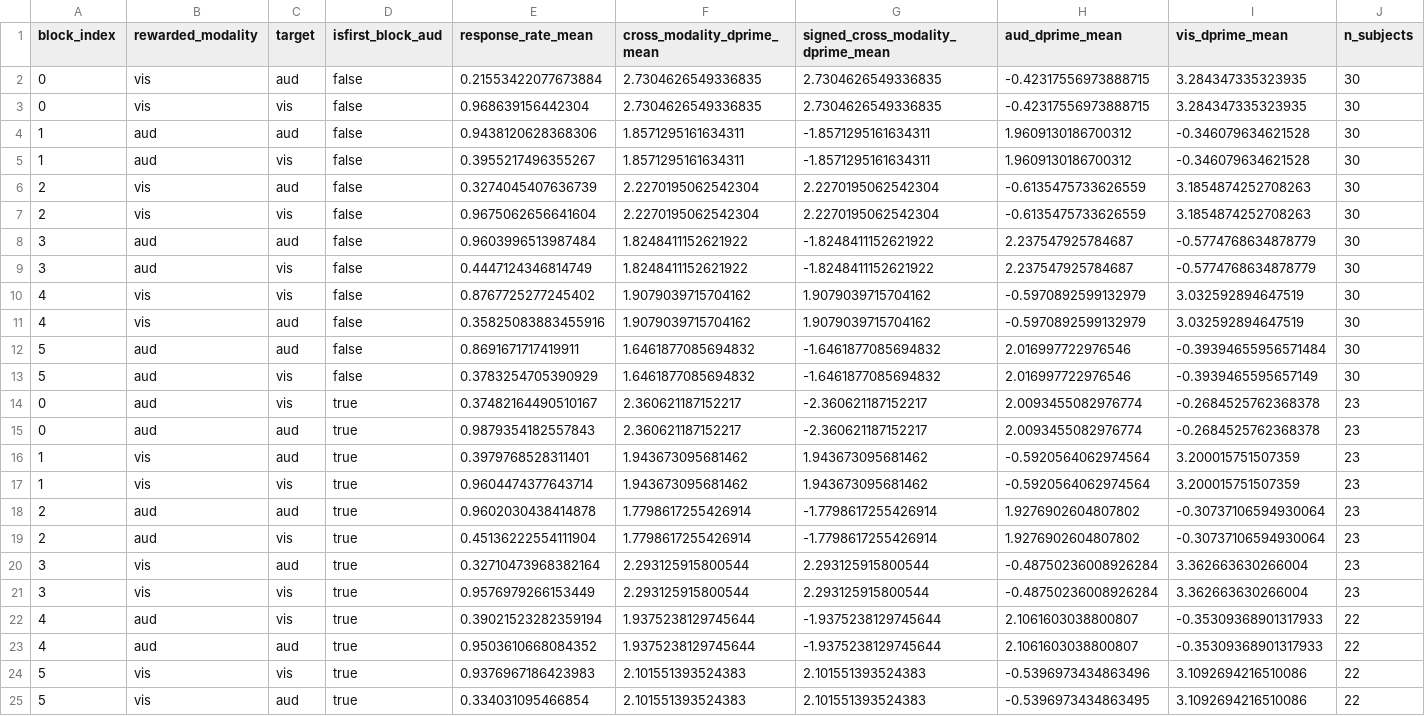
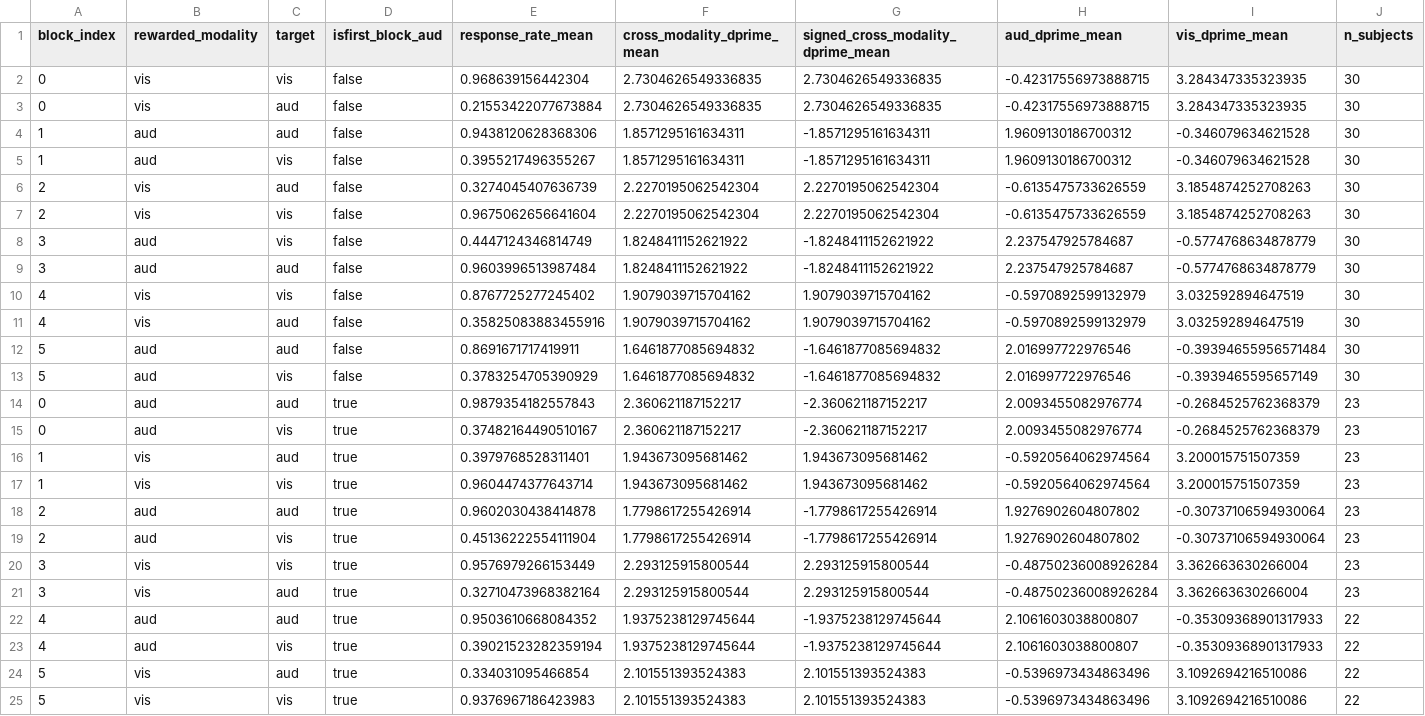
Before and after one commit to AllenNeuralDynamics/dr-bws-figures, a CSV file: figures/fig1/block-performance/block_perf_agg.csv, drawn as a sheet; only a part is shown; removed rows and columns are numbered as before the commit, all else as after; rows hold the shown columns only; the diff names each change by its address in the sheet, - before the commit and + after, or states it on an @@ line.

```diff
--- a/figures/fig1/block-performance/block_perf_agg.csv
+++ b/figures/fig1/block-performance/block_perf_agg.csv
@@ row 3 moved to row 2: 0 @@
@@ row 9 moved to row 8: 3 @@
-C14 (target): vis
+C14 (target): aud
-E14 (response_rate_mean): 0.37482164490510167
+E14 (response_rate_mean): 0.9879354182557843
-I14:I15 (vis_dprime_mean): -0.2684525762368378
+I14:I15 (vis_dprime_mean): -0.2684525762368379
-C15 (target): aud
+C15 (target): vis
-E15 (response_rate_mean): 0.9879354182557843
+E15 (response_rate_mean): 0.37482164490510167
@@ row 21 moved to row 20: 3 @@
@@ row 23 moved to row 22: 4 @@
+row 24: 5 | vis | aud | true | 0.334031095466854 | 2.101551393524383 | 2.101551393524383 | -0.5396973434863496 | 3.1092694216510086 | 22
-row 25: 5 | vis | aud | true | 0.334031095466854 | 2.101551393524383 | 2.101551393524383 | -0.5396973434863495 | 3.1092694216510086 | 22
```
Also changed, not shown: 4 other files.
